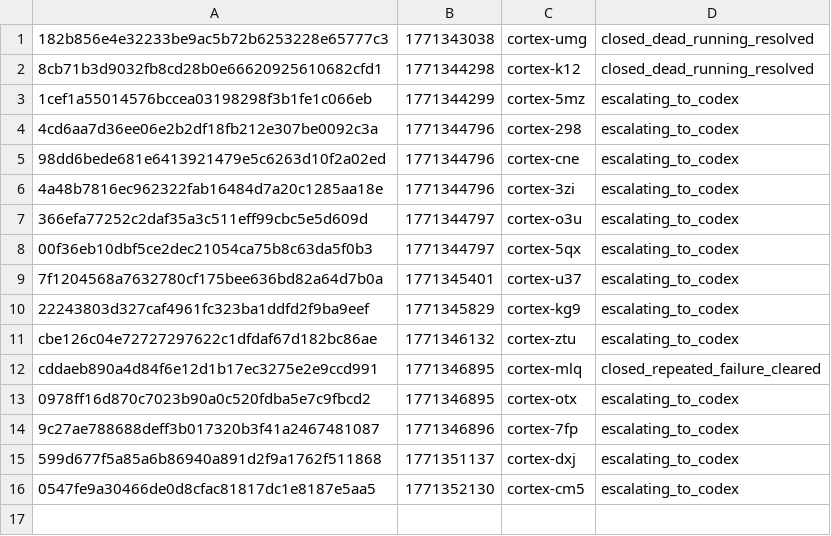
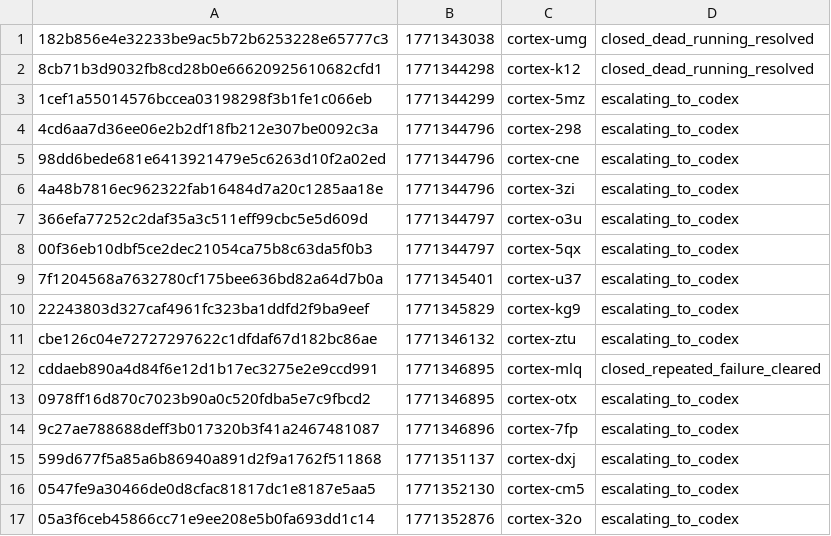
Before and after one commit to Heikkila-Pty-Ltd/cortex, a TSV file: .cortex/codex-incident-worker-seen.tsv, drawn as a sheet.

Commit message:
feat(cortex-8az): Auto: break down epic cortex-hrz into executable bug/task beads - epic was already properly broken down, closed completed epic and duplicate breakdown tasks

```diff
--- a/.cortex/codex-incident-worker-seen.tsv
+++ b/.cortex/codex-incident-worker-seen.tsv
@@ -16 +16,2 @@ cddaeb890a4d84f6e12d1b17ec3275e2e9ccd991|1771346895|cortex-mlq|closed_repeated_f
 0547fe9a30466de0d8cfac81817dc1e8187e5aa5|1771352130|cortex-cm5|escalating_to_codex
+05a3f6ceb45866cc71e9ee208e5b0fa693dd1c14|1771352876|cortex-32o|escalating_to_codex
```
Also changed, not shown: 4 other files.
